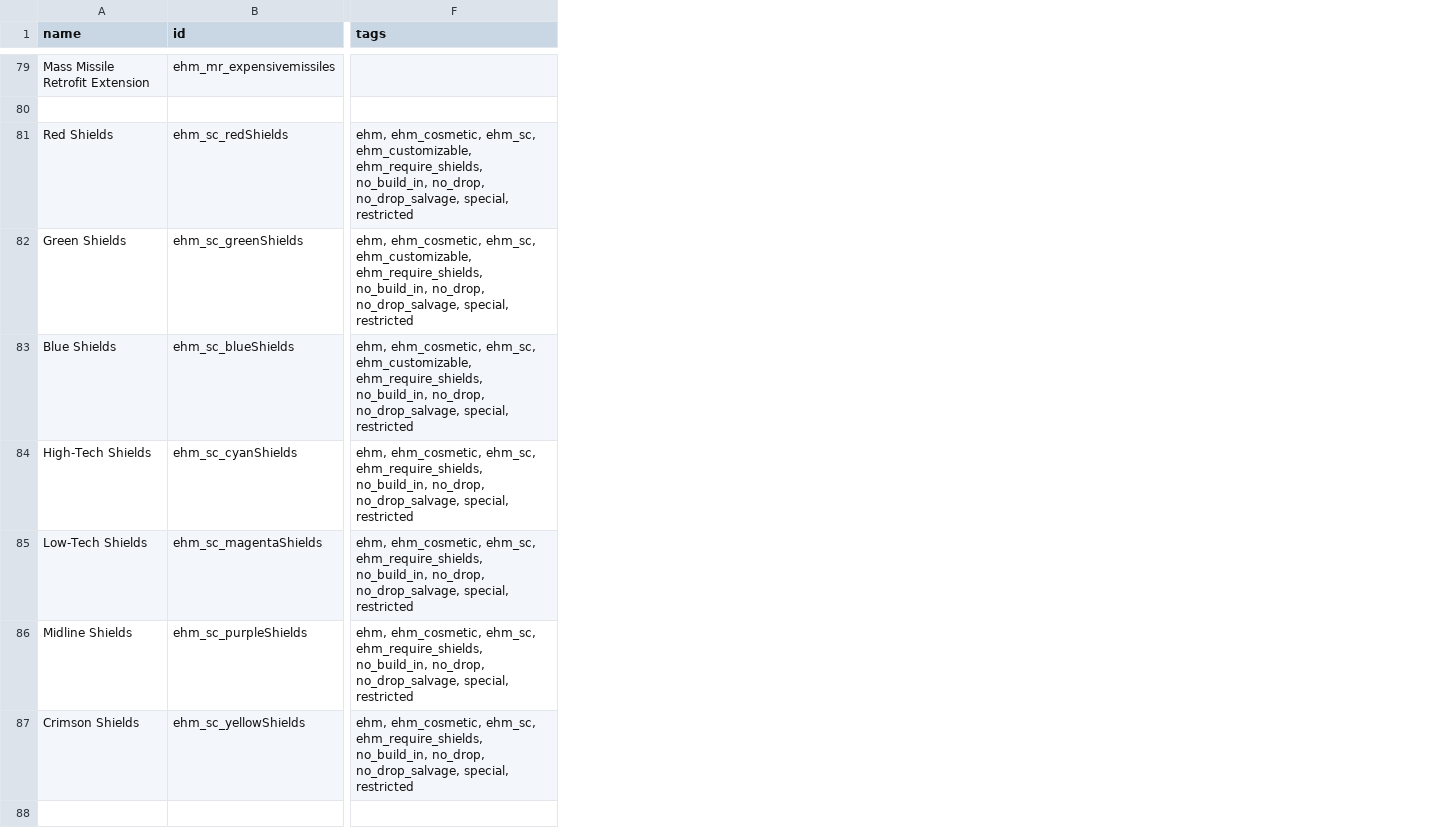
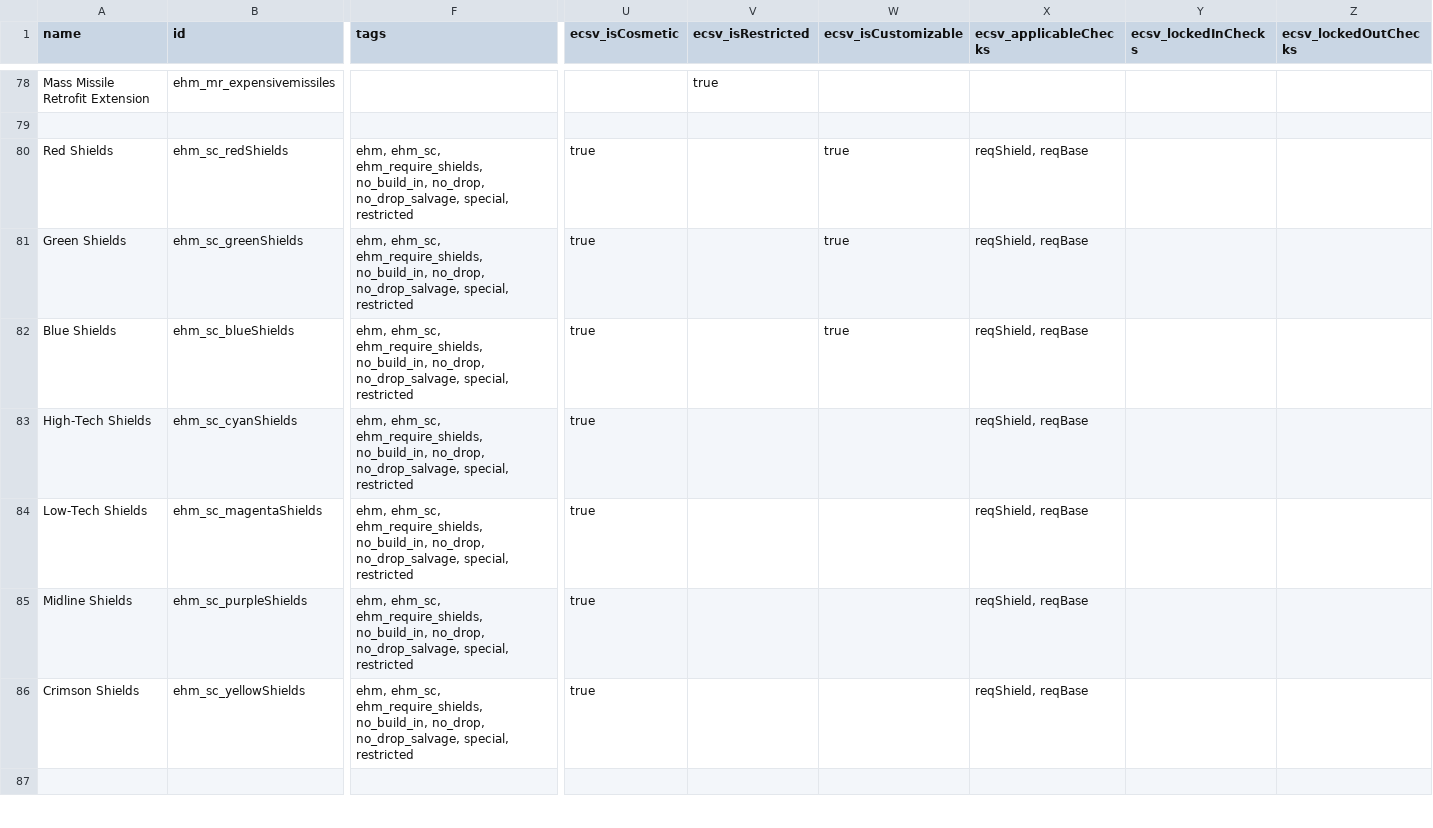
Before and after one commit to lyravega/lyr_ehm, a CSV file: data/hullmods/hull_mods.csv, drawn as a sheet; only a part is shown, gaps mark what is left out; addresses are those after the commit; the diff covers the shown part only; the diff names each change by its address in the sheet, - before the commit and + after, or states it on an @@ line.

```diff
--- a/data/hullmods/hull_mods.csv
+++ b/data/hullmods/hull_mods.csv
+column U (ecsv_isCosmetic), rows 80-86: all true
+column V (ecsv_isRestricted), row 78: true
+column W (ecsv_isCustomizable), rows 80-82: all true
+column X (ecsv_applicableChecks), rows 80-86: all reqShield, reqBase
+column Y (ecsv_lockedInChecks), empty
+column Z (ecsv_lockedOutChecks), empty
-F80:F82 (tags): ehm, ehm_cosmetic, ehm_sc, ehm_customizable, ehm_require_shields, no_build_in,…
+F80:F82 (tags): ehm, ehm_sc, ehm_require_shields, no_build_in,…
-F83:F86 (tags): ehm, ehm_cosmetic, ehm_sc, ehm_require_shields,…
+F83:F86 (tags): ehm, ehm_sc, ehm_require_shields,…
```
Also changed, not shown: 1 removed row and 32 edited cells elsewhere in this file, 17 other files.
